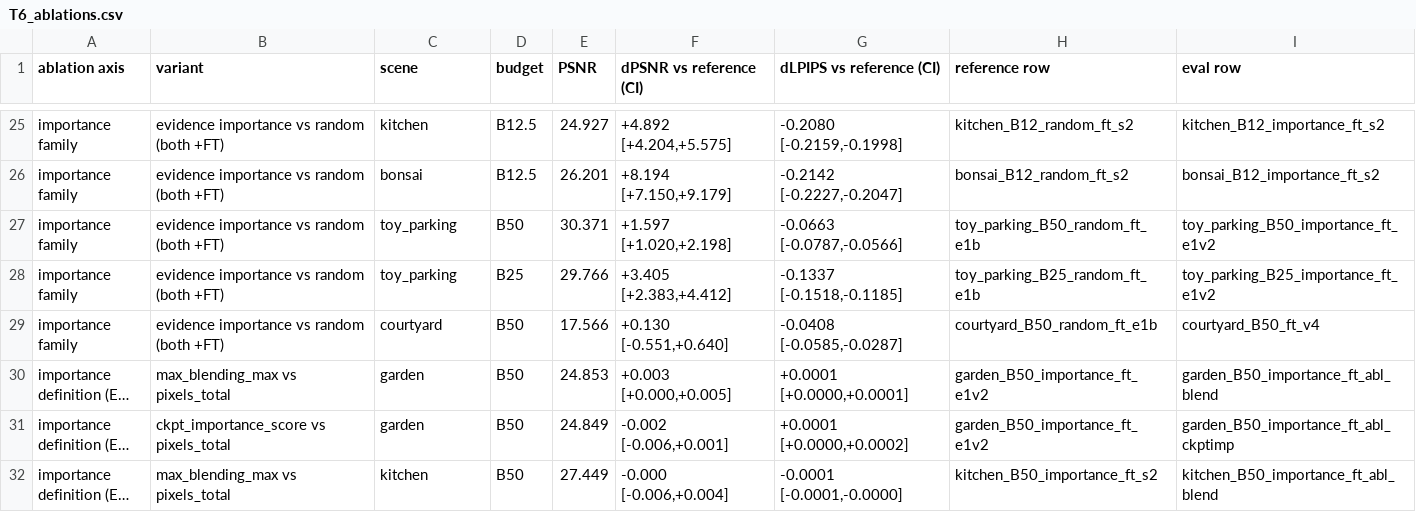
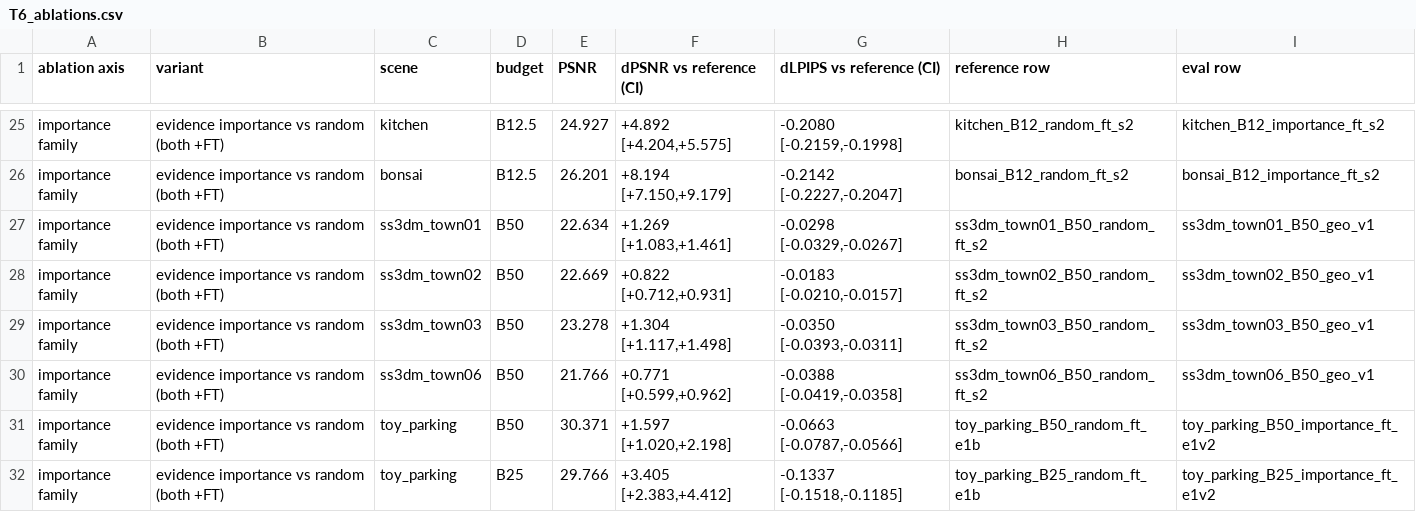
Before and after one commit to Dystopians/SPCarNet, a CSV file: RESULTS/aggregate/T6_ablations.csv, drawn as a sheet; only a part is shown, gaps mark what is left out; the shorter side is filled out with more unchanged rows; long unchanged cells end in …; the diff names each change by its address in the sheet, - before the commit and + after, or states it on an @@ line.

```diff
--- a/RESULTS/aggregate/T6_ablations.csv
+++ b/RESULTS/aggregate/T6_ablations.csv
+row 27: importance family | evidence importance vs random (both +FT) | ss3dm_town01 | B50 | 22.634 | +1.269 [+1.083,+1.461] | -0.0298 [-0.0329,-0.0267] | ss3dm_town01_B50_random_ft_s2 | ss3dm_town01_B50_geo_v1
+row 28: importance family | evidence importance vs random (both +FT) | ss3dm_town02 | B50 | 22.669 | +0.822 [+0.712,+0.931] | -0.0183 [-0.0210,-0.0157] | ss3dm_town02_B50_random_ft_s2 | ss3dm_town02_B50_geo_v1
+row 29: importance family | evidence importance vs random (both +FT) | ss3dm_town03 | B50 | 23.278 | +1.304 [+1.117,+1.498] | -0.0350 [-0.0393,-0.0311] | ss3dm_town03_B50_random_ft_s2 | ss3dm_town03_B50_geo_v1
+row 30: importance family | evidence importance vs random (both +FT) | ss3dm_town06 | B50 | 21.766 | +0.771 [+0.599,+0.962] | -0.0388 [-0.0419,-0.0358] | ss3dm_town06_B50_random_ft_s2 | ss3dm_town06_B50_geo_v1
```
Also changed, not shown: RESULTS/aggregate/T1_main_pareto.csv, RESULTS/aggregate/T1_per_scene_detail.csv, 29 other files.
